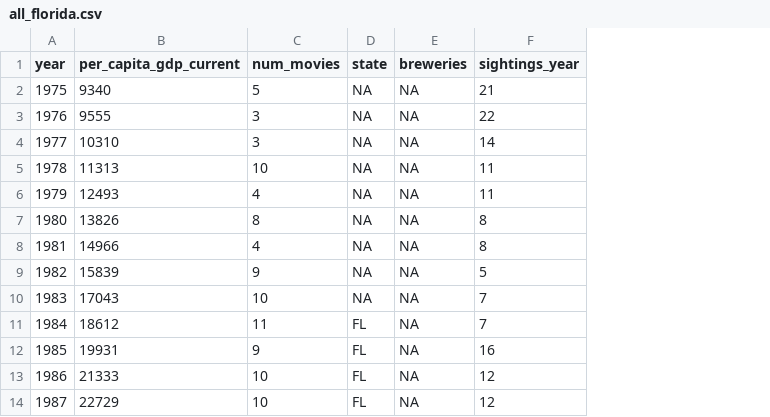
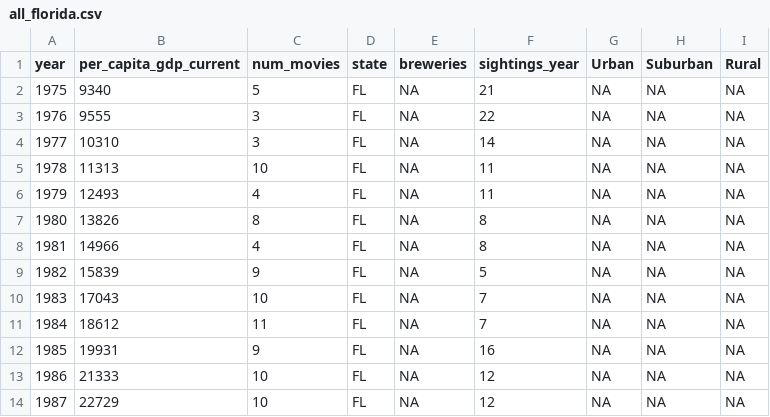
Before and after one commit to mackenziedg/UFOTracker, a CSV file: data/raw/all_florida.csv, drawn as a sheet; only a part is shown; the diff names each change by its address in the sheet, - before the commit and + after, or states it on an @@ line.

Commit message:
added rurality and FL army bases just in case

```diff
--- a/data/raw/all_florida.csv
+++ b/data/raw/all_florida.csv
+column G (Urban), rows 2-14: all NA
+column H (Suburban), rows 2-14: all NA
+column I (Rural), rows 2-14: all NA
-D2:D10 (state): NA
+D2:D10 (state): FL
```
Also changed, not shown: 1 other file.
